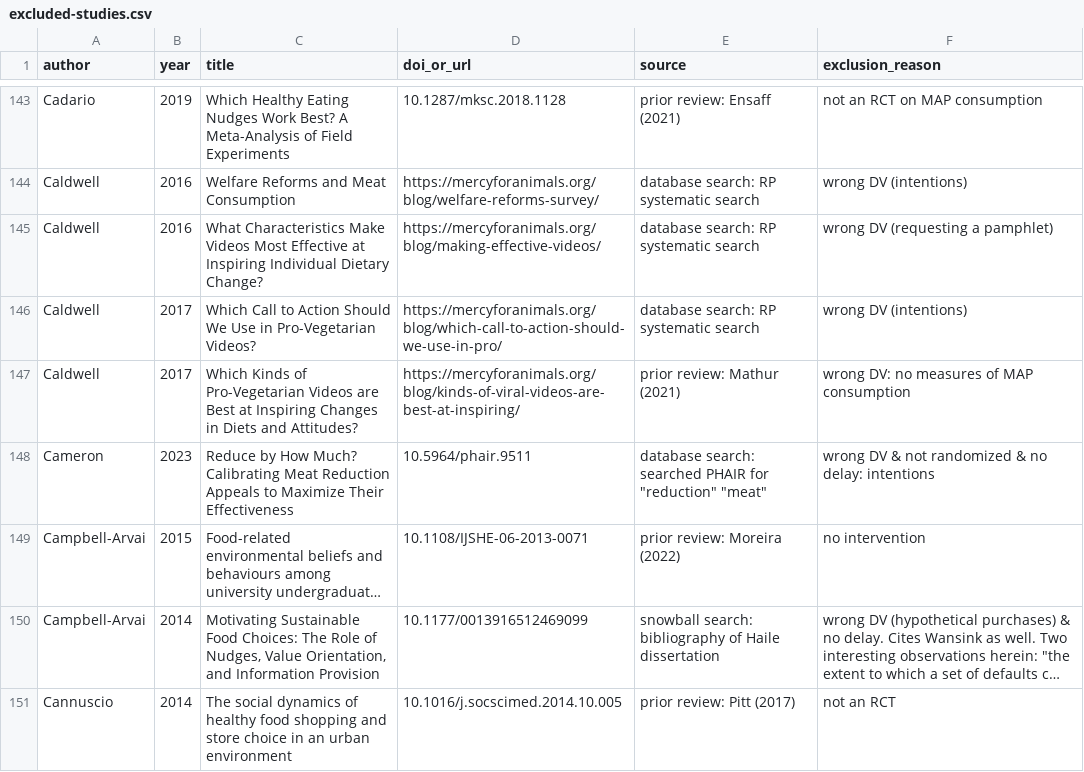
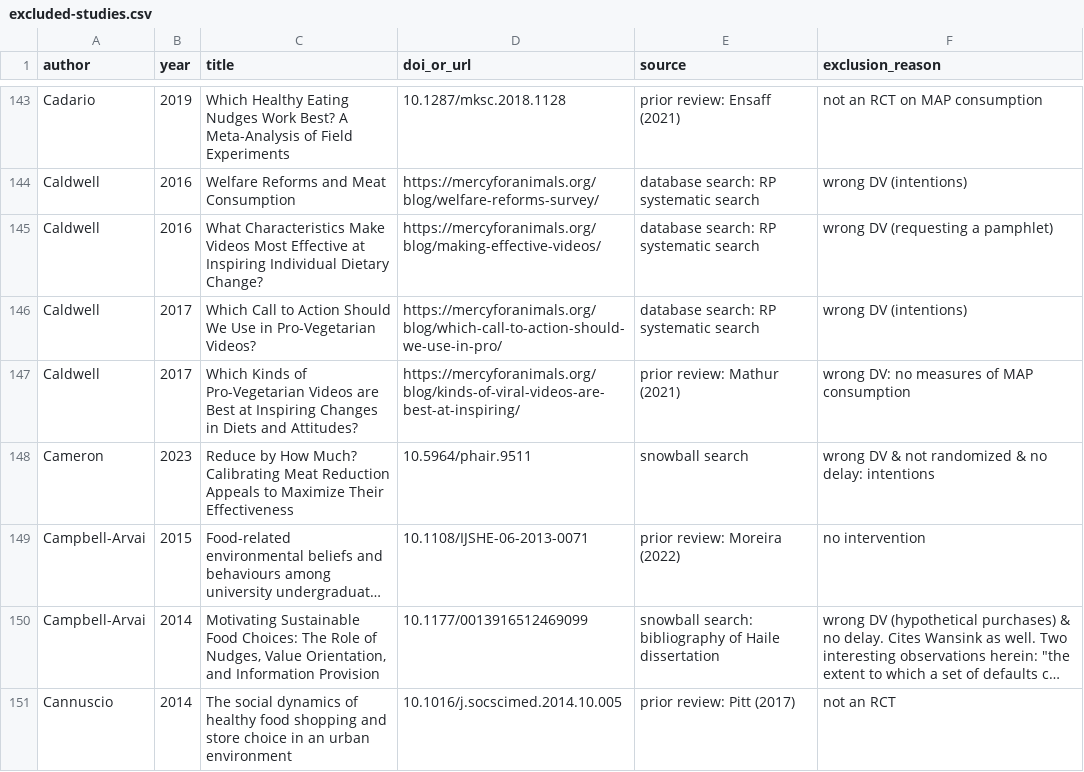
Before and after one commit to hsflabstanford/vegan-meta, a CSV file: data/excluded-studies.csv, drawn as a sheet; only a part is shown, gaps mark what is left out; long unchanged cells end in …; the diff names each change by its address in the sheet, - before the commit and + after, or states it on an @@ line.

Commit message:
one quick data cleaning thing

```diff
--- a/data/excluded-studies.csv
+++ b/data/excluded-studies.csv
-E148 (source): database search: searched PHAIR for "reduction" "meat"
+E148 (source): snowball search
```
